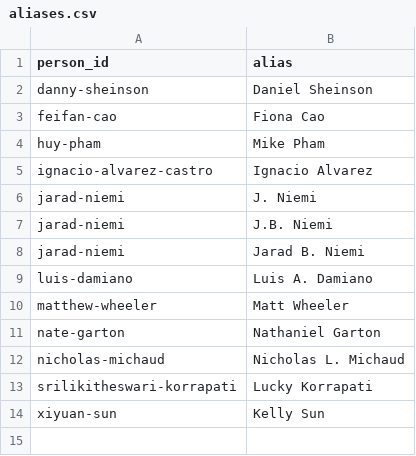
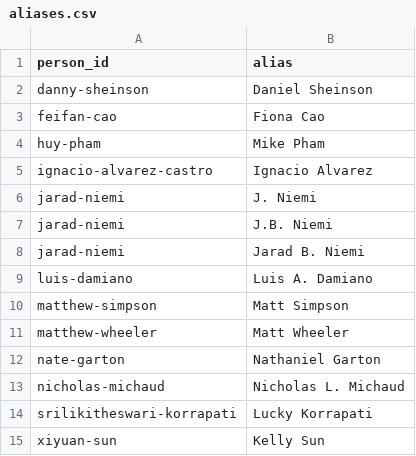
Before and after one commit to jarad/cv, a CSV file: data/aliases.csv, drawn as a sheet.

```diff
--- a/data/aliases.csv
+++ b/data/aliases.csv
@@ -9,2 +9,3 @@ jarad-niemi,Jarad B. Niemi
 luis-damiano,Luis A. Damiano
+matthew-simpson,Matt Simpson
 matthew-wheeler,Matt Wheeler
```
Also changed, not shown: data/publications.csv, 10 other files.
